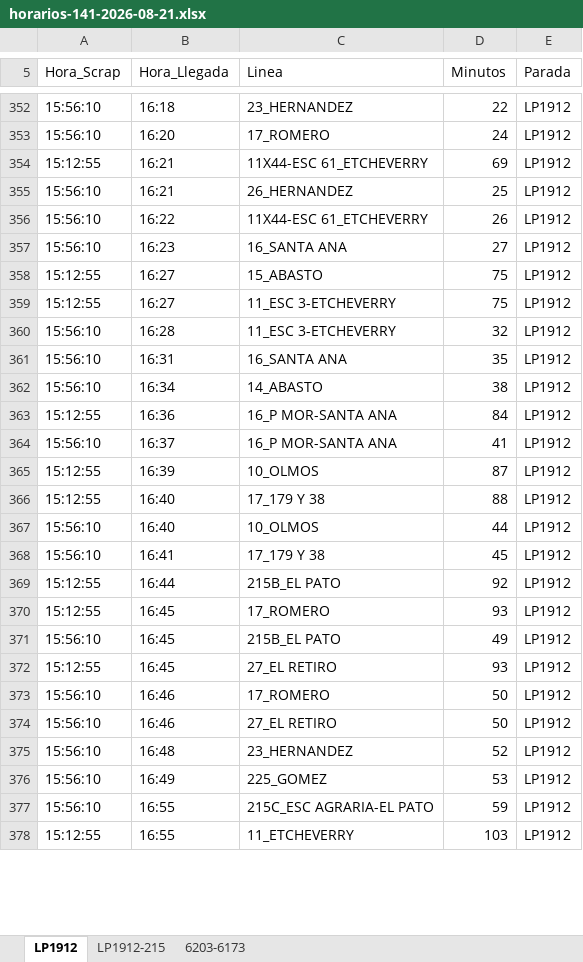
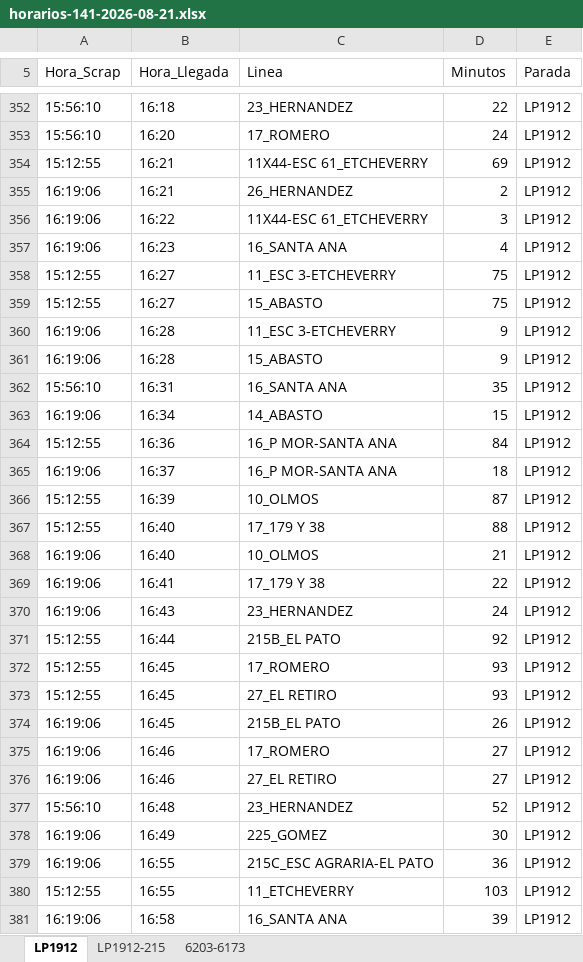
Before and after one commit to palomac00/recolector-cuadradoapp, an Excel workbook: data/horarios-141-2026-08-21.xlsx, sheet LP1912, drawn as a sheet; only a part is shown, gaps mark what is left out; values as stored, in another font and other column widths than the file's, no borders; removed rows and columns are numbered as before the commit, all else as after; the diff covers the shown part only; the diff names each change by its address in the sheet, - before the commit and + after, or states it on an @@ line.

```diff
--- a/data/horarios-141-2026-08-21.xlsx (sheet LP1912)
+++ b/data/horarios-141-2026-08-21.xlsx (sheet LP1912)
-A355:A357 (Hora_Scrap): 15:56:10
+A355:A357 (Hora_Scrap): 16:19:06
-D355 (Minutos): 25
+D355 (Minutos): 2
-D356 (Minutos): 26
+D356 (Minutos): 3
-D357 (Minutos): 27
+D357 (Minutos): 4
@@ row 359 moved to row 358: 15:12:55 @@
-A360 (Hora_Scrap): 15:56:10
+A360 (Hora_Scrap): 16:19:06
-D360 (Minutos): 32
+D360 (Minutos): 9
+row 361: 16:19:06 | 16:28 | 15_ABASTO | 9 | LP1912
-A363 (Hora_Scrap): 15:56:10
+A363 (Hora_Scrap): 16:19:06
-D363 (Minutos): 38
+D363 (Minutos): 15
-A365 (Hora_Scrap): 15:56:10
+A365 (Hora_Scrap): 16:19:06
-D365 (Minutos): 41
+D365 (Minutos): 18
-A368:A369 (Hora_Scrap): 15:56:10
+A368:A369 (Hora_Scrap): 16:19:06
-D368 (Minutos): 44
+D368 (Minutos): 21
-D369 (Minutos): 45
+D369 (Minutos): 22
+row 370: 16:19:06 | 16:43 | 23_HERNANDEZ | 24 | LP1912
-row 371: 15:56:10 | 16:45 | 215B_EL PATO | 49 | LP1912
+row 374: 16:19:06 | 16:45 | 215B_EL PATO | 26 | LP1912
-A375:A376 (Hora_Scrap): 15:56:10
+A375:A376 (Hora_Scrap): 16:19:06
-D375:D376 (Minutos): 50
+D375:D376 (Minutos): 27
-A378:A379 (Hora_Scrap): 15:56:10
+A378:A379 (Hora_Scrap): 16:19:06
-D378 (Minutos): 53
+D378 (Minutos): 30
-D379 (Minutos): 59
+D379 (Minutos): 36
+row 381: 16:19:06 | 16:58 | 16_SANTA ANA | 39 | LP1912
```
Also changed, not shown: 10 added rows, 3 removed rows, 44 moved rows and 20 edited cells elsewhere in this sheet, sheet 6203-6173, sheet LP1912-215.
